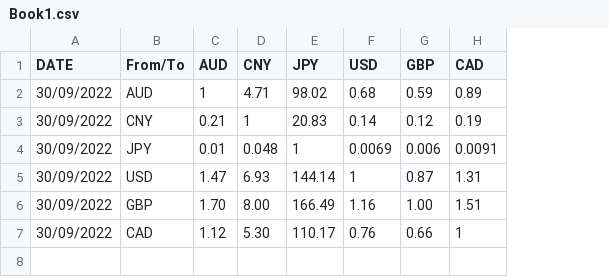
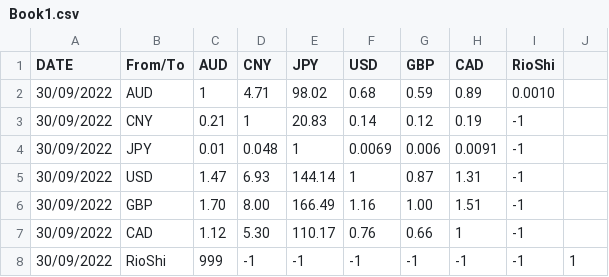
Before and after one commit to Jaxie-li/P4-Currency-Application-Agile-dev, a CSV file: Book1.csv, drawn as a sheet; the diff names each change by its address in the sheet, - before the commit and + after, or states it on an @@ line.

```diff
--- a/Book1.csv
+++ b/Book1.csv
+column I (RioShi), rows 2-7: 0.0010 | -1 | -1 | -1 | -1 | -1
+column J, empty
+row 8: 30/09/2022 | RioShi | 999 | -1 | -1 | -1 | -1 | -1 | -1 | 1
```
Also changed, not shown: 7 other files.
